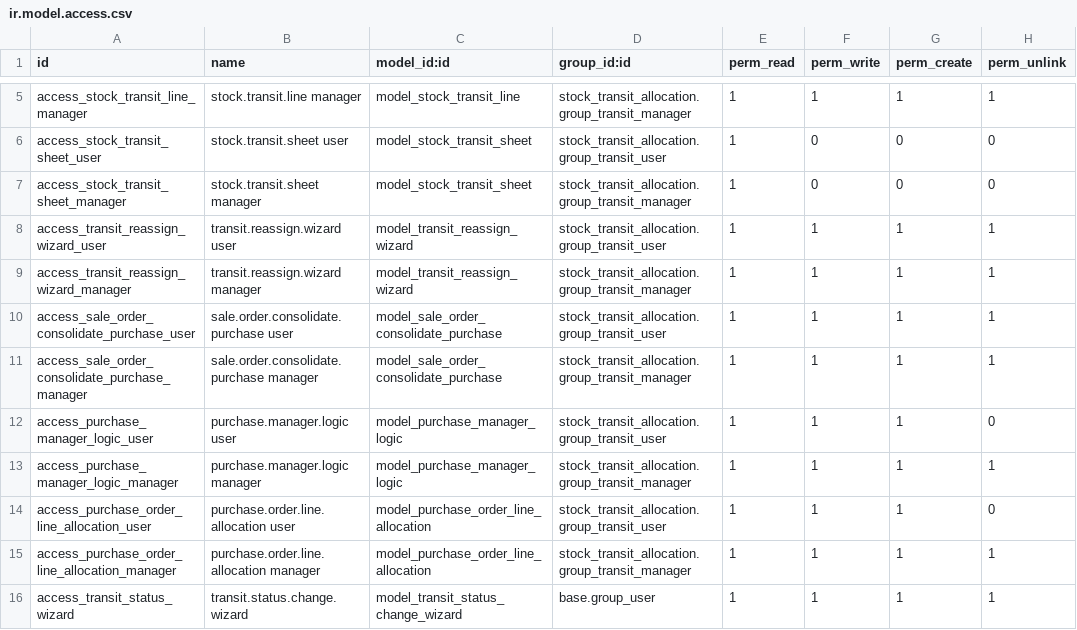
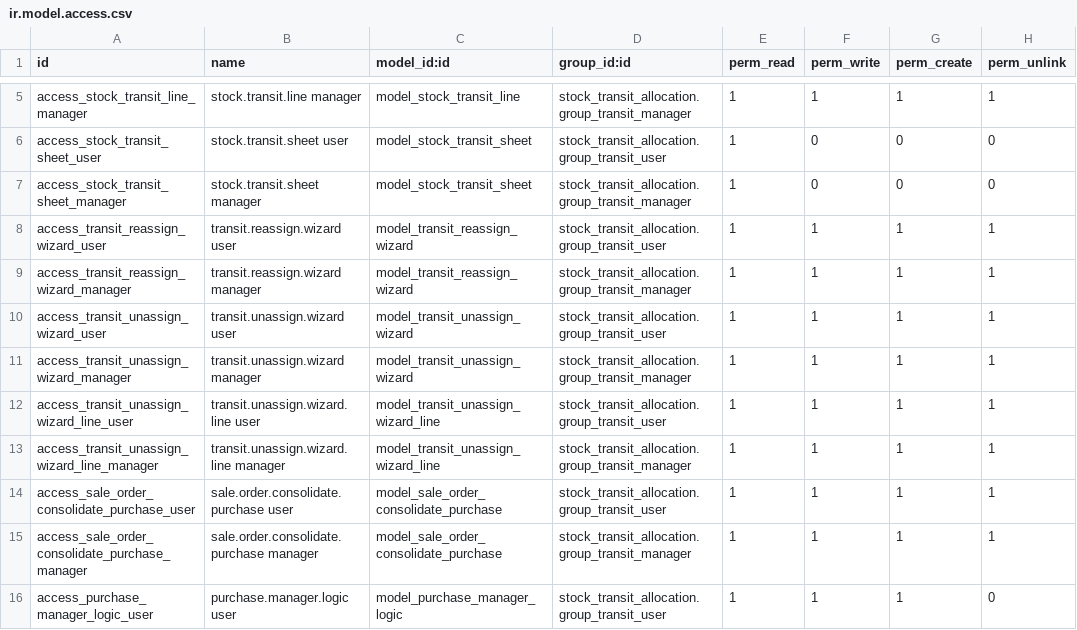
Before and after one commit to antonioqueb/stock_transit_allocation, a CSV file: security/ir.model.access.csv, drawn as a sheet; only a part is shown, gaps mark what is left out; the shorter side is filled out with more unchanged rows; the diff names each change by its address in the sheet, - before the commit and + after, or states it on an @@ line.

Commit message:
feat: agregar wizard de desasignación masiva y botón en la vista de líneas en tránsito

```diff
--- a/security/ir.model.access.csv
+++ b/security/ir.model.access.csv
+row 10: access_transit_unassign_wizard_user | transit.unassign.wizard user | model_transit_unassign_wizard | stock_transit_allocation.group_transit_user | 1 | 1 | 1 | 1
+row 11: access_transit_unassign_wizard_manager | transit.unassign.wizard manager | model_transit_unassign_wizard | stock_transit_allocation.group_transit_manager | 1 | 1 | 1 | 1
+row 12: access_transit_unassign_wizard_line_user | transit.unassign.wizard.line user | model_transit_unassign_wizard_line | stock_transit_allocation.group_transit_user | 1 | 1 | 1 | 1
+row 13: access_transit_unassign_wizard_line_manager | transit.unassign.wizard.line manager | model_transit_unassign_wizard_line | stock_transit_allocation.group_transit_manager | 1 | 1 | 1 | 1
```
Also changed, not shown: 6 other files.
